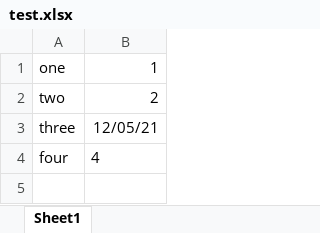
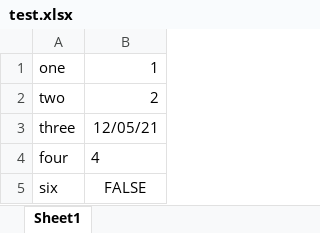
Before and after one commit to USACE/xls-cell-reader, an Excel workbook: data/test.xlsx, sheet Sheet1, drawn as a sheet; values as stored, in another font and other column widths than the file's, no borders; the diff names each change by its address in the sheet, - before the commit and + after, or states it on an @@ line.

Commit message:
fixed date, unset celltype, unformatted raw value, added bool

```diff
--- a/data/test.xlsx (sheet Sheet1)
+++ b/data/test.xlsx (sheet Sheet1)
+row 5: six | FALSE
```
Also changed, not shown: 2 other files.
